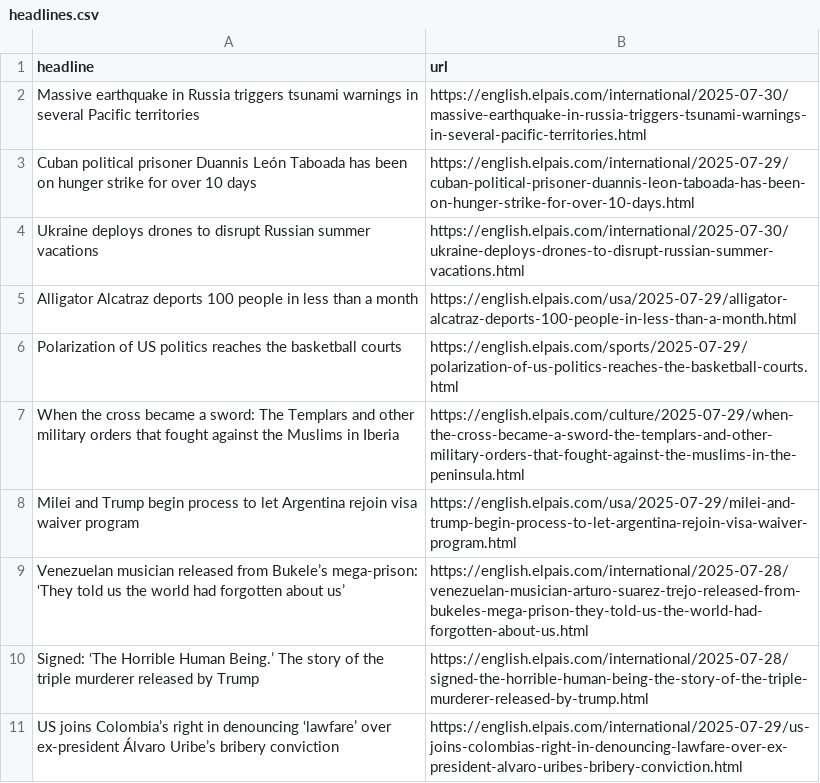
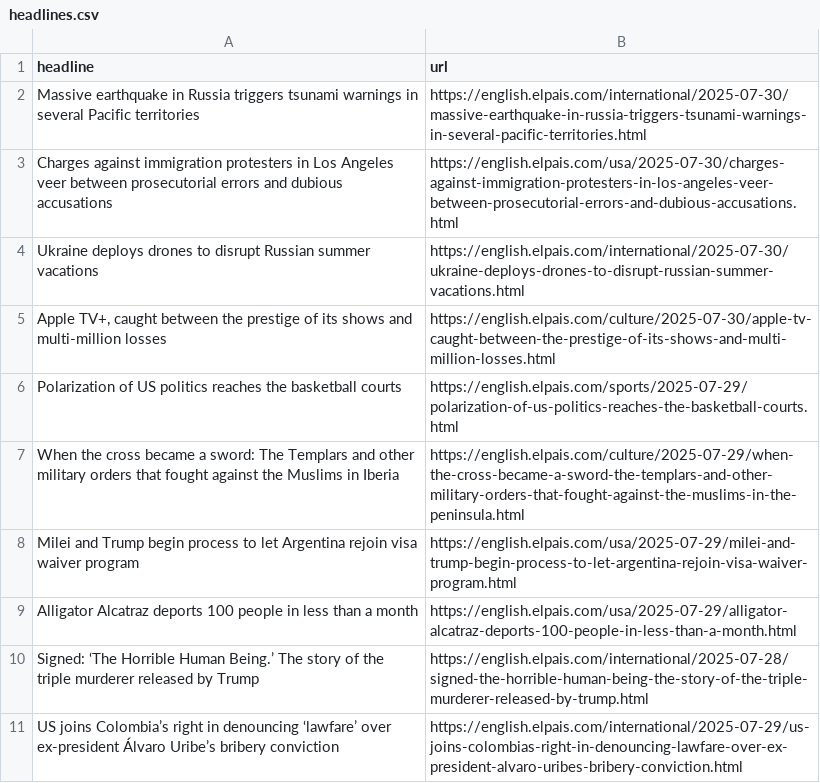
Before and after one commit to masashiijichi/el-pais-autoscraper, a CSV file: headlines.csv, drawn as a sheet; only a part is shown.

```diff
--- a/headlines.csv
+++ b/headlines.csv
@@ -2,5 +2,5 @@ headline,url
 Massive earthquake in Russia triggers tsunami warnings in several Pacific territories ,https://english.elpais.com/international/2025-07-30/massive-earthquake-in-russia-triggers-tsunami-warnings-in-several-pacific-territories.html
-Cuban political prisoner Duannis León Taboada has been on hunger strike for over 10 days,https://english.elpais.com/international/2025-07-29/cuban-political-prisoner-duannis-leon-taboada-has-been-on-hunger-strike-for-over-10-days.html
+Charges against immigration protesters in Los Angeles veer between prosecutorial errors and dubious accusations,https://english.elpais.com/usa/2025-07-30/charges-against-immigration-protesters-in-los-angeles-veer-between-prosecutorial-errors-and-dubious-accusations.html
 Ukraine deploys drones to disrupt Russian summer vacations,https://english.elpais.com/international/2025-07-30/ukraine-deploys-drones-to-disrupt-russian-summer-vacations.html
-Alligator Alcatraz deports 100 people in less than a month,https://english.elpais.com/usa/2025-07-29/alligator-alcatraz-deports-100-people-in-less-than-a-month.html
+"Apple TV+, caught between the prestige of its shows and multi-million losses ",https://english.elpais.com/culture/2025-07-30/apple-tv-caught-between-the-prestige-of-its-shows-and-multi-million-losses.html
 Polarization of US politics reaches the basketball courts,https://english.elpais.com/sports/2025-07-29/polarization-of-us-politics-reaches-the-basketball-courts.html
@@ -8,3 +8,3 @@ When the cross became a sword: The Templars and other military orders that fough
 Milei and Trump begin process to let Argentina rejoin visa waiver program,https://english.elpais.com/usa/2025-07-29/milei-and-trump-begin-process-to-let-argentina-rejoin-visa-waiver-program.html
-Venezuelan musician released from Bukele’s mega-prison: ‘They told us the world had forgotten about us’,https://english.elpais.com/international/2025-07-28/venezuelan-musician-arturo-suarez-trejo-released-from-bukeles-mega-prison-they-told-us-the-world-had-forgotten-about-us.html
+Alligator Alcatraz deports 100 people in less than a month,https://english.elpais.com/usa/2025-07-29/alligator-alcatraz-deports-100-people-in-less-than-a-month.html
 Signed: ‘The Horrible Human Being.’ The story of the triple murderer released by Trump,https://english.elpais.com/international/2025-07-28/signed-the-horrible-human-being-the-story-of-the-triple-murderer-released-by-trump.html
```
